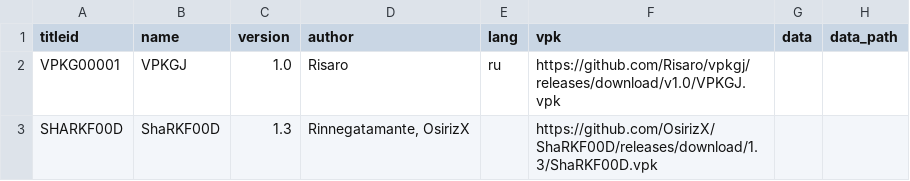
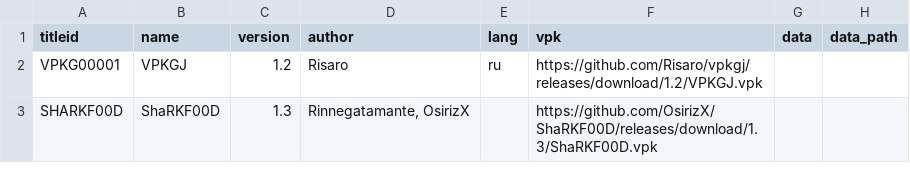
Before and after one commit to Risaro/vpkgj-db, a TSV file: catalog/homebrew.tsv, drawn as a sheet; only a part is shown; the diff names each change by its address in the sheet, - before the commit and + after, or states it on an @@ line.

Commit message:
Opisaniya portov bez instrukcij, VPKGJ 1.2 v kataloge

```diff
--- a/catalog/homebrew.tsv
+++ b/catalog/homebrew.tsv
-C2 (version): 1.0
+C2 (version): 1.2
-F2 (vpk): https://github.com/Risaro/vpkgj/releases/download/v1.0/VPKGJ.vpk
+F2 (vpk): https://github.com/Risaro/vpkgj/releases/download/1.2/VPKGJ.vpk
```
Also changed, not shown: 2 other files.
